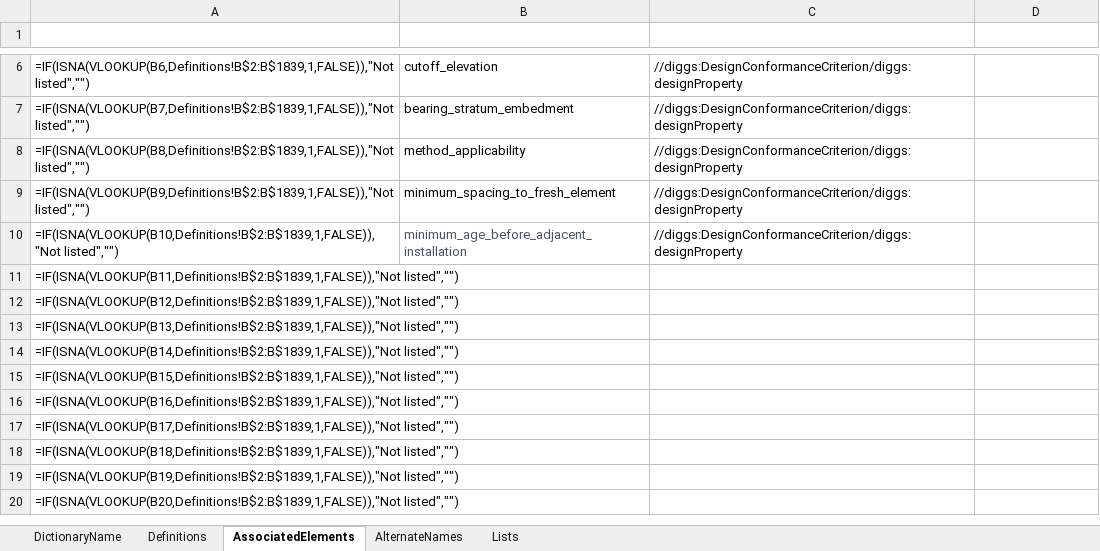
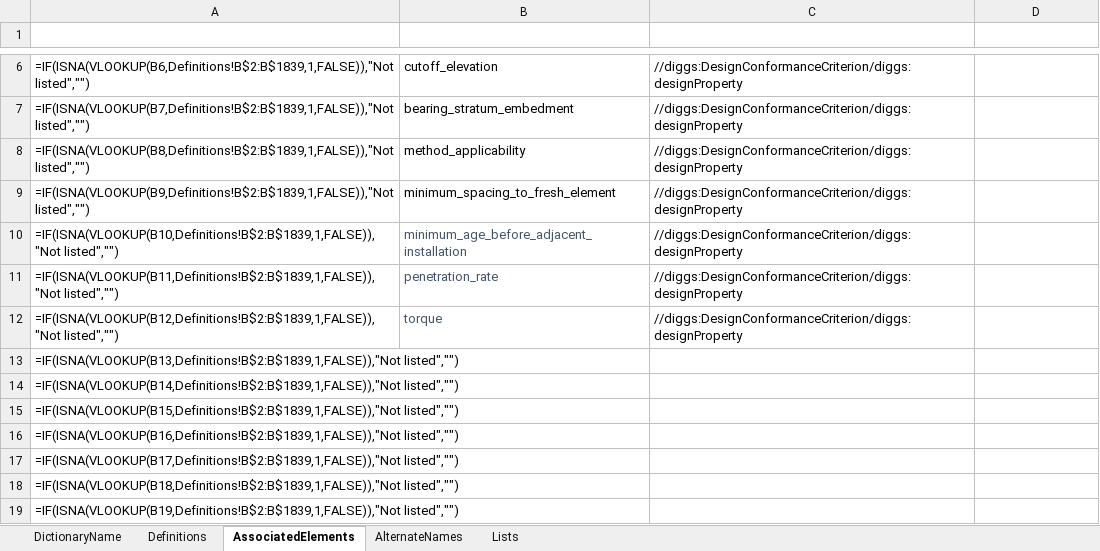
Before and after one commit to DIGGSml/def, an Excel workbook: Codelist Excel Files and Conversion Templates to XML/designProperty.xlsx, sheet AssociatedElements, drawn as a sheet; only a part is shown, gaps mark what is left out; the shorter side is filled out with more unchanged rows; values as stored, in another font and other column widths than the file's, no borders; formulas without a stored value are shown as written; table styles not drawn; the diff names each change by its address in the sheet, - before the commit and + after, or states it on an @@ line.

```diff
--- a/Codelist Excel Files and Conversion Templates to XML/designProperty.xlsx (sheet AssociatedElements)
+++ b/Codelist Excel Files and Conversion Templates to XML/designProperty.xlsx (sheet AssociatedElements)
-B11 (ID): (empty)
+B11 (ID): penetration_rate
-C11:C12 (SourceElement): (empty)
+C11:C12 (SourceElement): //diggs:DesignConformanceCriterion/diggs:designProperty
-B12 (ID): (empty)
+B12 (ID): torque
```
Also changed, not shown: sheet Definitions, 1 other file.
